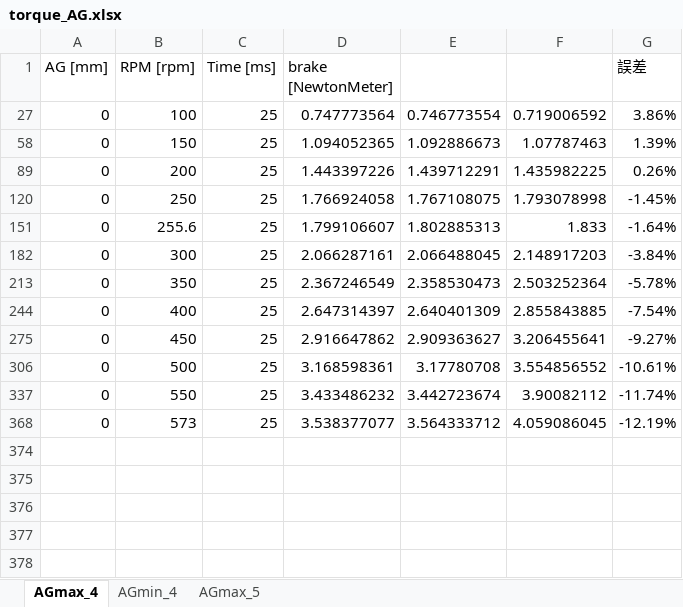
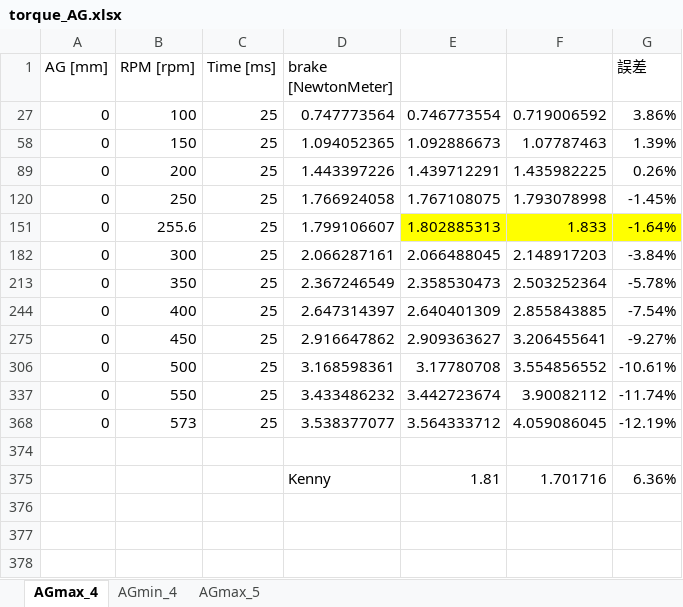
Before and after one commit to JustAHedgehog/ECB_project, an Excel workbook: simulation/torque_AG.xlsx, sheet AGmax_4, drawn as a sheet; only a part is shown; values as stored, in another font and other column widths than the file's, no borders; charts and pictures not drawn; the diff names each change by its address in the sheet, - before the commit and + after, or states it on an @@ line.

```diff
--- a/simulation/torque_AG.xlsx (sheet AGmax_4)
+++ b/simulation/torque_AG.xlsx (sheet AGmax_4)
-E151:G151 fill: none
+E151:G151 fill: #FFFF00
-row 375: (empty)
+row 375:  |  |  | Kenny | 1.81 | 1.701716 | 6.36%
```
Also changed, not shown: sheet AGmin_4, MATLAB/main/data.xlsx, 20 other files.
